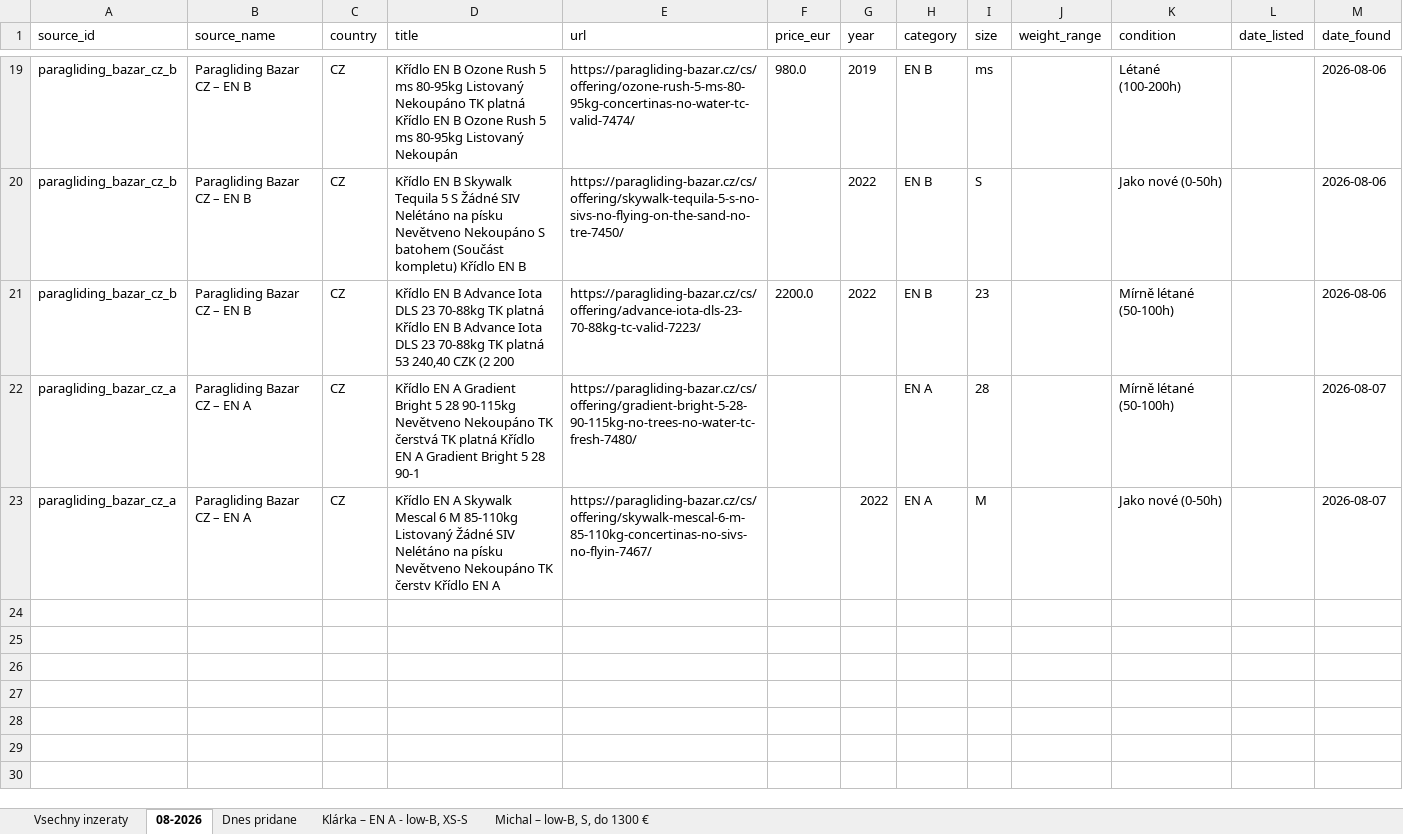
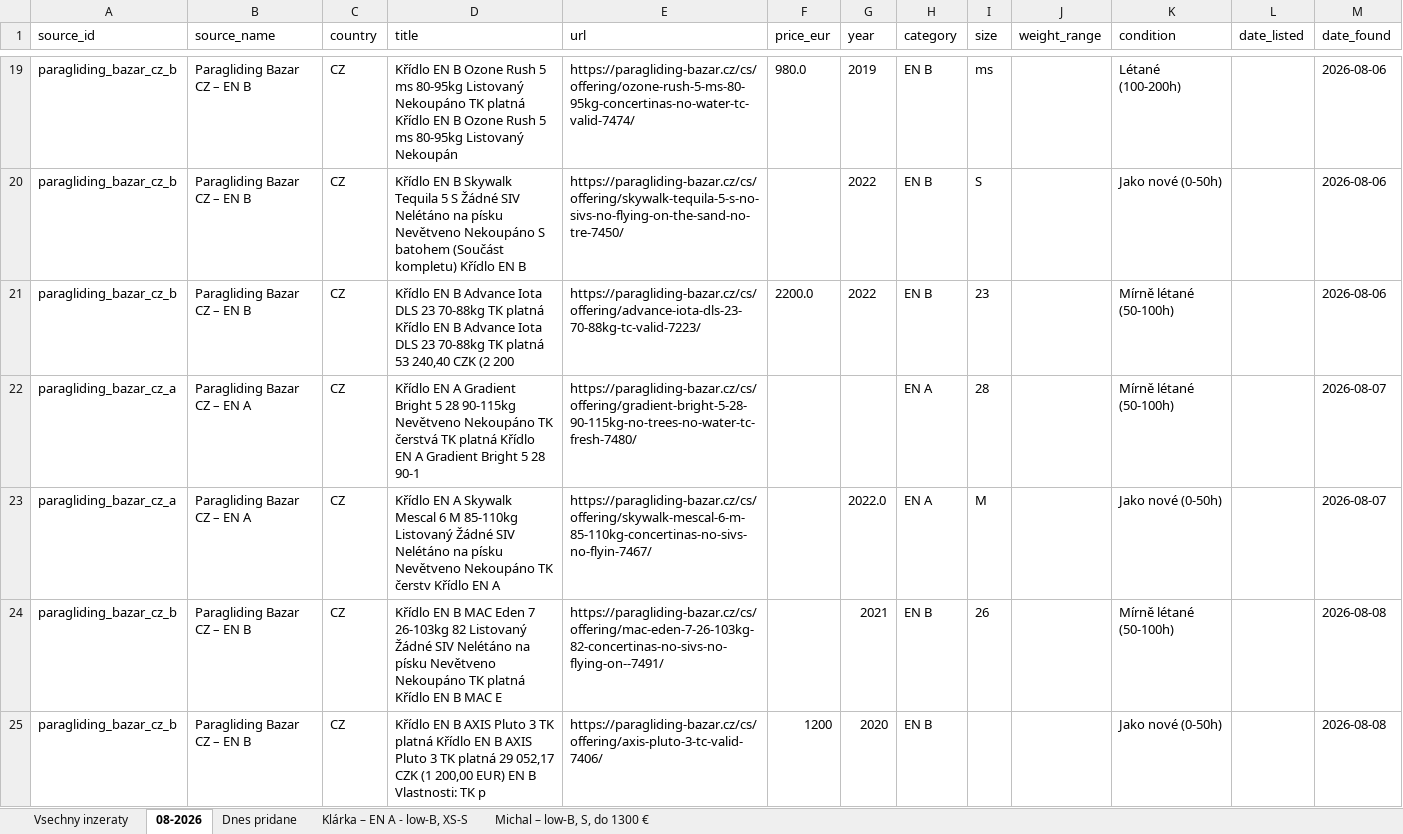
Before and after one commit to zimmema3/paragliding, an Excel workbook: data/bazar_watcher/listings.xlsx, sheet 08-2026, drawn as a sheet; only a part is shown, gaps mark what is left out; values as stored, in another font and other column widths than the file's, no borders; the diff names each change by its address in the sheet, - before the commit and + after, or states it on an @@ line.

```diff
--- a/data/bazar_watcher/listings.xlsx (sheet 08-2026)
+++ b/data/bazar_watcher/listings.xlsx (sheet 08-2026)
-G23 (year): 2022
+G23 (year): 2022.0
+row 24: paragliding_bazar_cz_b | Paragliding Bazar CZ – EN B | CZ | Křídlo EN B MAC Eden 7 26-103kg 82 Listovaný Žádné SIV Nelétáno na písku Nevětveno Nekoupáno TK platná Křídlo EN B MAC E | https://paragliding-bazar.cz/cs/offering/mac-eden-7-26-103kg-82-concertinas-no-sivs-no-flying-on--7491/ |  | 2021 | EN B | 26 |  | Mírně létané (50-100h) |  | 2026-08-08
+row 25: paragliding_bazar_cz_b | Paragliding Bazar CZ – EN B | CZ | Křídlo EN B AXIS Pluto 3 TK platná Křídlo EN B AXIS Pluto 3 TK platná 29 052,17 CZK (1 200,00 EUR) EN B Vlastnosti: TK p | https://paragliding-bazar.cz/cs/offering/axis-pluto-3-tc-valid-7406/ | 1200 | 2020 | EN B |  |  | Jako nové (0-50h) |  | 2026-08-08
```
Also changed, not shown: sheet Dnes pridane, sheet Vsechny inzeraty, sheet Klárka – EN A - low-B, XS-S, sheet Michal – low-B, S, do 1300 €, 1 other file.
